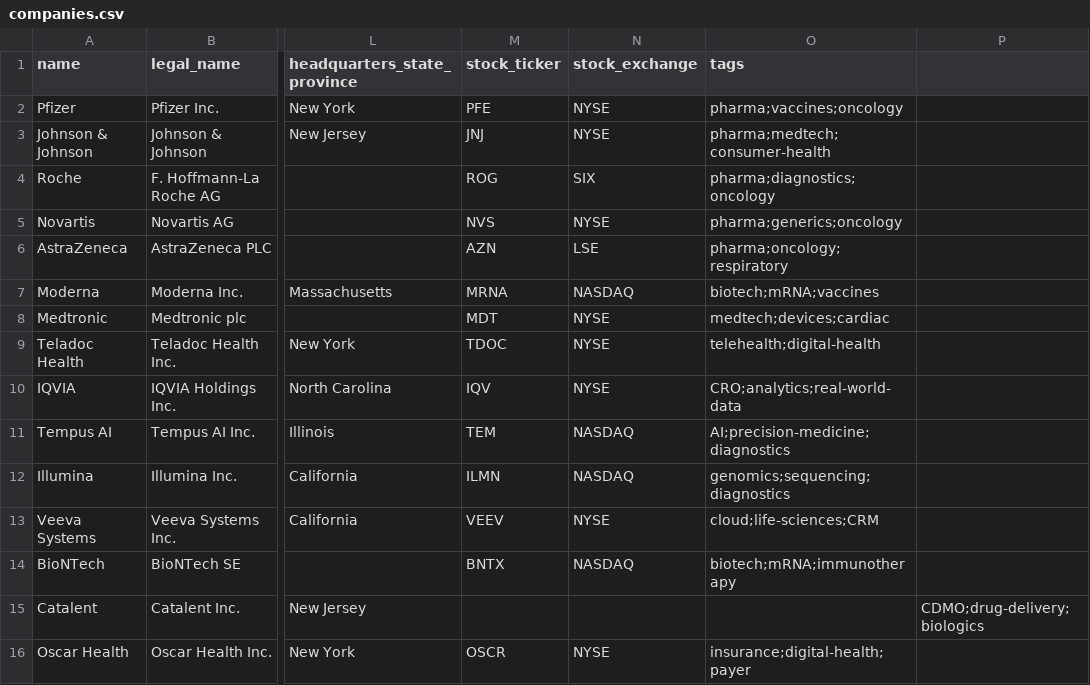
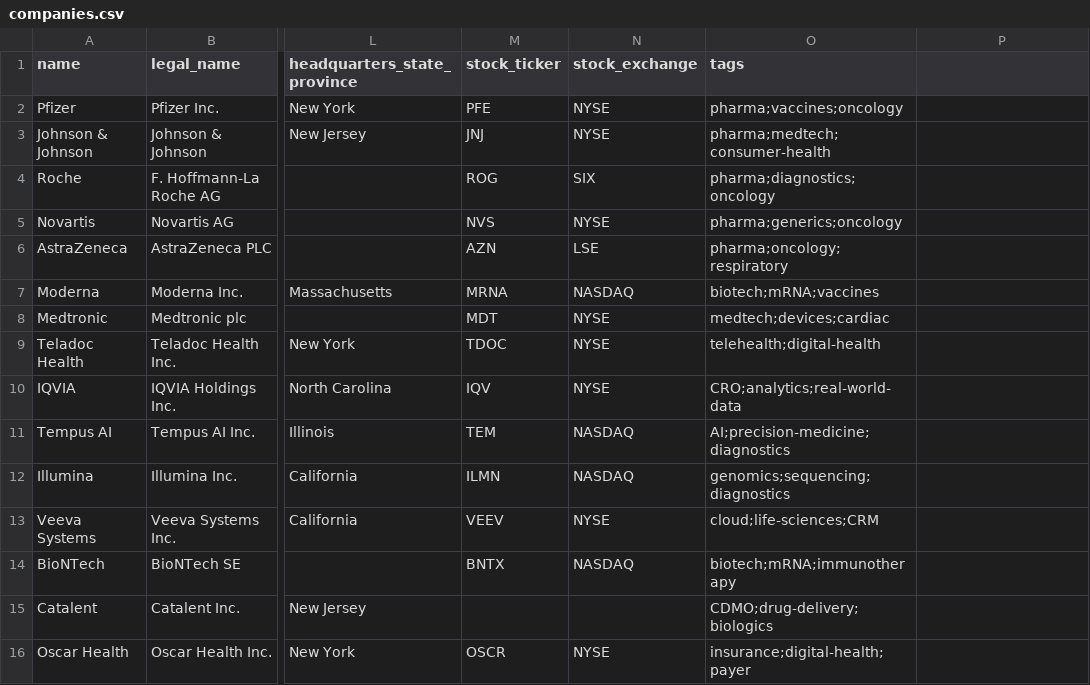
Before and after one commit to Worldhealthai/WHAI-DATABASE, a CSV file: prisma/companies.csv, drawn as a sheet; only a part is shown, gaps mark what is left out; the diff names each change by its address in the sheet, - before the commit and + after, or states it on an @@ line.

```diff
--- a/prisma/companies.csv
+++ b/prisma/companies.csv
-O15 (tags): (empty)
+O15 (tags): CDMO;drug-delivery;biologics
-P15: CDMO;drug-delivery;biologics
+P15: (empty)
```
Also changed, not shown: 1 other file.
